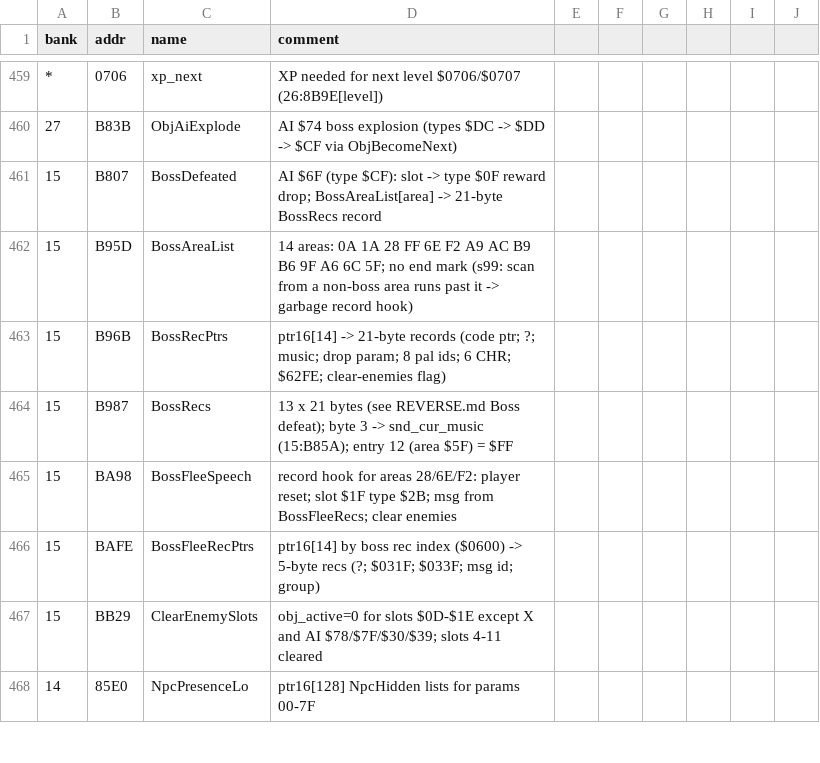
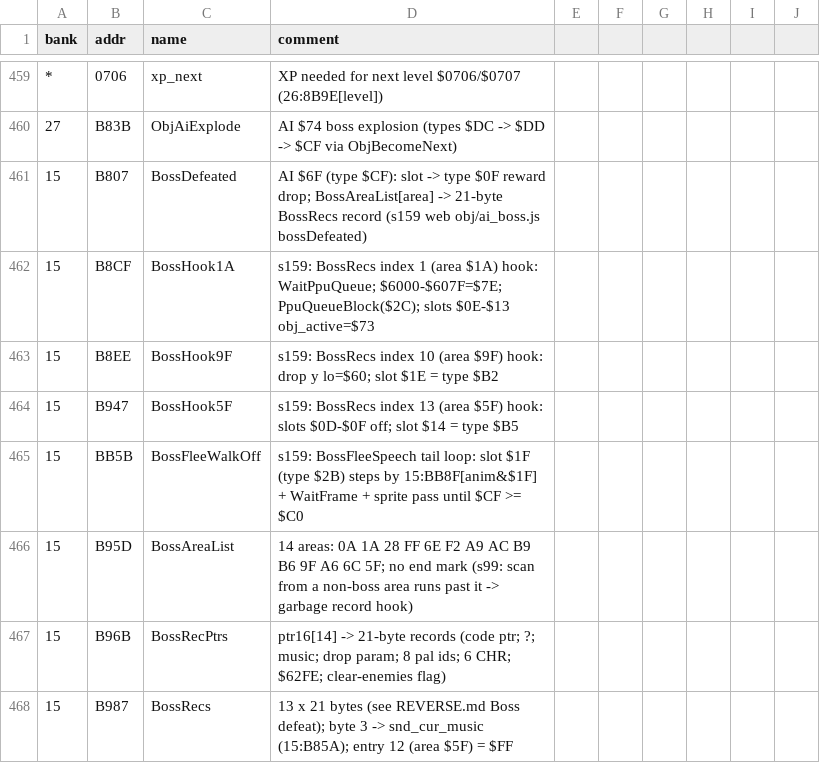
Before and after one commit to sleepy9090/CRYSTAL-AI-LIS, a CSV file: labels.csv, drawn as a sheet; only a part is shown, gaps mark what is left out; the shorter side is filled out with more unchanged rows.

```diff
--- a/labels.csv
+++ b/labels.csv
@@ -460,3 +460,7 @@ bank,addr,name,comment
 27,B83B,ObjAiExplode,AI $74 boss explosion (types $DC -> $DD -> $CF via ObjBecomeNext)
-15,B807,BossDefeated,AI $6F (type $CF): slot -> type $0F reward drop; BossAreaList[area] -> 21-byte BossRecs record
+15,B807,BossDefeated,AI $6F (type $CF): slot -> type $0F reward drop; BossAreaList[area] -> 21-byte BossRecs record (s159 web obj/ai_boss.js bossDefeated)
+15,B8CF,BossHook1A,s159: BossRecs index 1 (area $1A) hook: WaitPpuQueue; $6000-$607F=$7E; PpuQueueBlock($2C); slots $0E-$13 obj_active=$73
+15,B8EE,BossHook9F,s159: BossRecs index 10 (area $9F) hook: drop y lo=$60; slot $1E = type $B2
+15,B947,BossHook5F,s159: BossRecs index 13 (area $5F) hook: slots $0D-$0F off; slot $14 = type $B5
+15,BB5B,BossFleeWalkOff,s159: BossFleeSpeech tail loop: slot $1F (type $2B) steps by 15:BB8F[anim&$1F] + WaitFrame + sprite pass until $CF >= $C0
 15,B95D,BossAreaList,14 areas: 0A 1A 28 FF 6E F2 A9 AC B9 B6 9F A6 6C 5F; no end mark (s99: scan from a non-boss area runs past it -> garbage record hook)
```
Also changed, not shown: 8 other files.
